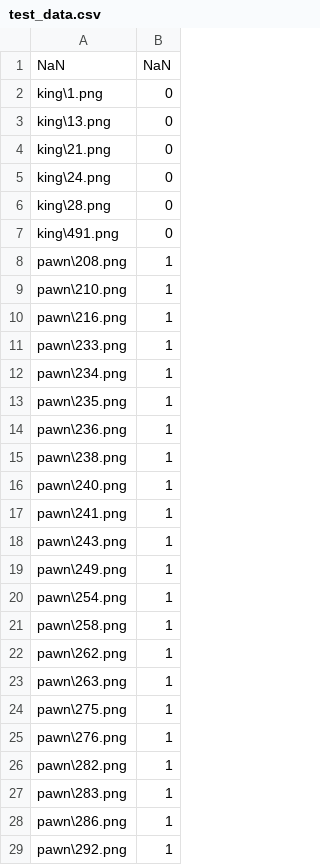
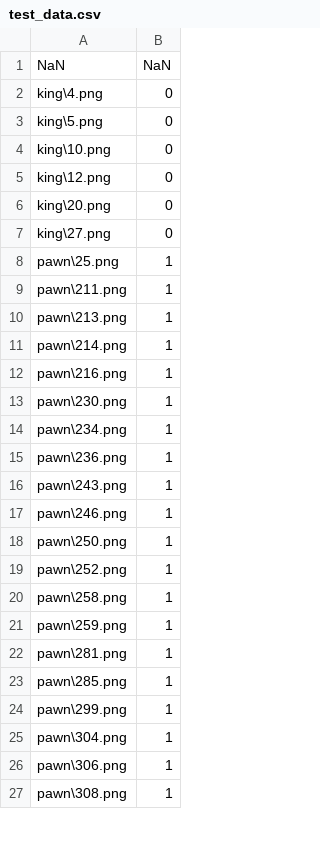
Before and after one commit to QuietXO/CNN_Basics, a CSV file: General Image Classifier/data/chess/test_data.csv, drawn as a sheet; only a part is shown; the diff covers the shown part only.

Commit message:
general update

```diff
--- a/General Image Classifier/data/chess/test_data.csv
+++ b/General Image Classifier/data/chess/test_data.csv
@@ -1,29 +1,27 @@
 NaN,NaN
-king\1.png,0
-king\13.png,0
-king\21.png,0
-king\24.png,0
-king\28.png,0
-king\491.png,0
-pawn\208.png,1
-pawn\210.png,1
+king\4.png,0
+king\5.png,0
+king\10.png,0
+king\12.png,0
+king\20.png,0
+king\27.png,0
+pawn\25.png,1
+pawn\211.png,1
+pawn\213.png,1
+pawn\214.png,1
 pawn\216.png,1
-pawn\233.png,1
+pawn\230.png,1
 pawn\234.png,1
-pawn\235.png,1
 pawn\236.png,1
-pawn\238.png,1
-pawn\240.png,1
-pawn\241.png,1
 pawn\243.png,1
-pawn\249.png,1
-pawn\254.png,1
+pawn\246.png,1
+pawn\250.png,1
+pawn\252.png,1
 pawn\258.png,1
-pawn\262.png,1
-pawn\263.png,1
-pawn\275.png,1
-pawn\276.png,1
-pawn\282.png,1
-pawn\283.png,1
-pawn\286.png,1
-pawn\292.png,1
+pawn\259.png,1
+pawn\281.png,1
+pawn\285.png,1
+pawn\299.png,1
+pawn\304.png,1
+pawn\306.png,1
+pawn\308.png,1
```
Also changed, not shown: 11 added rows, 9 removed rows and 49 edited cells elsewhere in this file, 4 other files.
